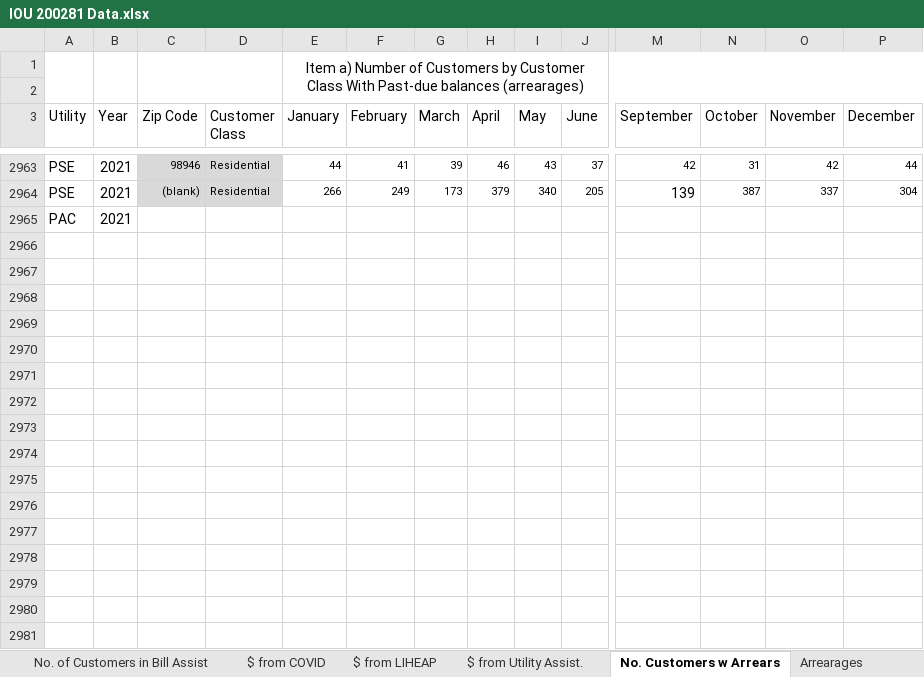
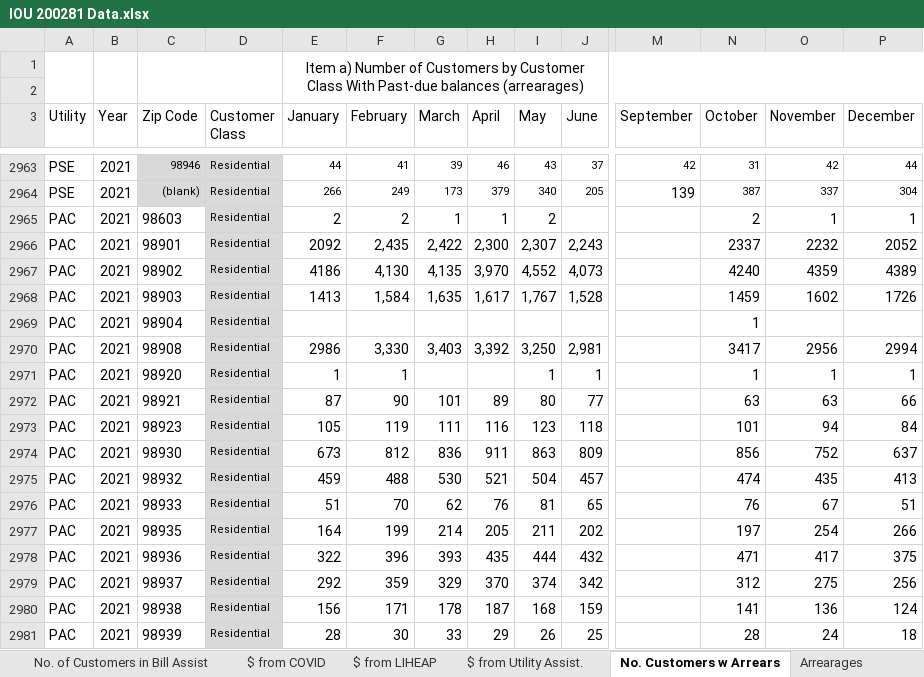
Before and after one commit to pmason314/nwec, an Excel workbook: data/utility_reporting/raw/IOU 200281 Data.xlsx, sheet No. Customers w Arrears, drawn as a sheet; only a part is shown, gaps mark what is left out; values as stored, in another font and other column widths than the file's, no borders; conditional formats not drawn; addresses are those after the commit; rows hold the shown columns only; the diff covers the shown part only; the diff names each change by its address in the sheet, - before the commit and + after, or states it on an @@ line.

Commit message:
Restore recent spreadsheet changes

```diff
--- a/data/utility_reporting/raw/IOU 200281 Data.xlsx (sheet No. Customers w Arrears)
+++ b/data/utility_reporting/raw/IOU 200281 Data.xlsx (sheet No. Customers w Arrears)
+row 2965: PAC | 2021 | 98603 | Residential | 2 | 2 | 1 | 1 | 2 |  |  | 2 | 1 | 1
+row 2966: PAC | 2021 | 98901 | Residential | 2092 | 2,435 | 2,422 | 2,300 | 2,307 | 2,243 |  | 2337 | 2232 | 2052
+row 2967: PAC | 2021 | 98902 | Residential | 4186 | 4,130 | 4,135 | 3,970 | 4,552 | 4,073 |  | 4240 | 4359 | 4389
+row 2968: PAC | 2021 | 98903 | Residential | 1413 | 1,584 | 1,635 | 1,617 | 1,767 | 1,528 |  | 1459 | 1602 | 1726
-C2969 (Zip Code): (empty)
+C2969 (Zip Code): 98904
-D2969 (Customer Class): (empty)
+D2969 (Customer Class): Residential
-D2969 fill: none
+D2969 fill: #D9D9D9
-N2969 (October): (empty)
+N2969 (October): 1
+row 2970: PAC | 2021 | 98908 | Residential | 2986 | 3,330 | 3,403 | 3,392 | 3,250 | 2,981 |  | 3417 | 2956 | 2994
+row 2971: PAC | 2021 | 98920 | Residential | 1 | 1 |  |  | 1 | 1 |  | 1 | 1 | 1
+row 2972: PAC | 2021 | 98921 | Residential | 87 | 90 | 101 | 89 | 80 | 77 |  | 63 | 63 | 66
+row 2973: PAC | 2021 | 98923 | Residential | 105 | 119 | 111 | 116 | 123 | 118 |  | 101 | 94 | 84
+row 2974: PAC | 2021 | 98930 | Residential | 673 | 812 | 836 | 911 | 863 | 809 |  | 856 | 752 | 637
+row 2975: PAC | 2021 | 98932 | Residential | 459 | 488 | 530 | 521 | 504 | 457 |  | 474 | 435 | 413
+row 2976: PAC | 2021 | 98933 | Residential | 51 | 70 | 62 | 76 | 81 | 65 |  | 76 | 67 | 51
+row 2977: PAC | 2021 | 98935 | Residential | 164 | 199 | 214 | 205 | 211 | 202 |  | 197 | 254 | 266
+row 2978: PAC | 2021 | 98936 | Residential | 322 | 396 | 393 | 435 | 444 | 432 |  | 471 | 417 | 375
+row 2979: PAC | 2021 | 98937 | Residential | 292 | 359 | 329 | 370 | 374 | 342 |  | 312 | 275 | 256
+row 2980: PAC | 2021 | 98938 | Residential | 156 | 171 | 178 | 187 | 168 | 159 |  | 141 | 136 | 124
+row 2981: PAC | 2021 | 98939 | Residential | 28 | 30 | 33 | 29 | 26 | 25 |  | 28 | 24 | 18
```
Also changed, not shown: 20 added rows, 75 edited cells and cell formats elsewhere in this sheet, 1 other file.
